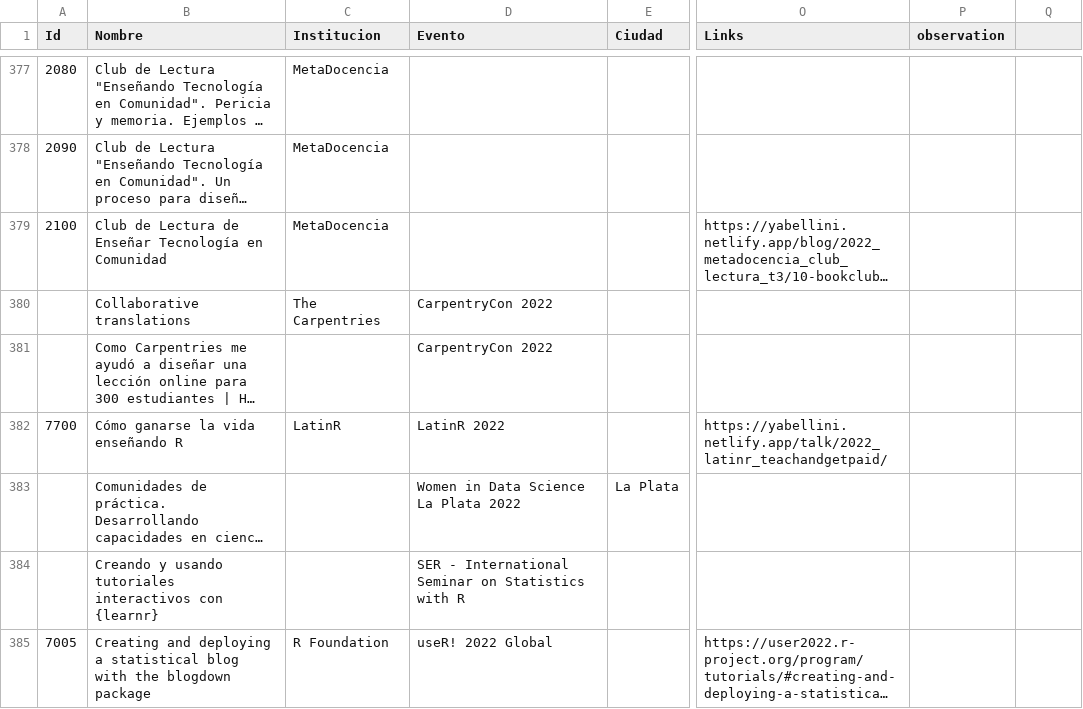
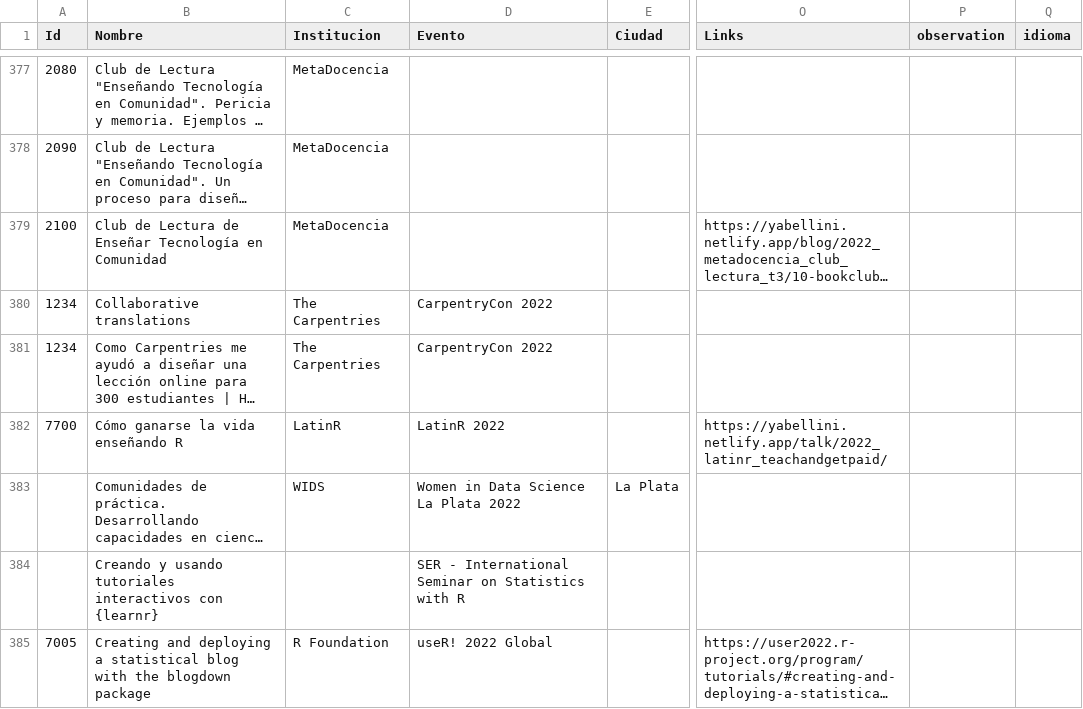
Before and after one commit to yabellini/event_history, a CSV file: data/eventos.csv, drawn as a sheet; only a part is shown, gaps mark what is left out; long unchanged cells end in …; the diff covers the shown part only; the diff names each change by its address in the sheet, - before the commit and + after, or states it on an @@ line.

```diff
--- a/data/eventos.csv
+++ b/data/eventos.csv
-Q1: (empty)
+Q1: idioma
-A380:A381 (Id): (empty)
+A380:A381 (Id): 1234
-C381 (Institucion): (empty)
+C381 (Institucion): The Carpentries
-C383 (Institucion): (empty)
+C383 (Institucion): WIDS
```
Also changed, not shown: 109 edited cells elsewhere in this file, 2 other files.
